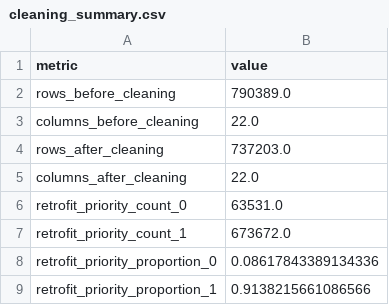
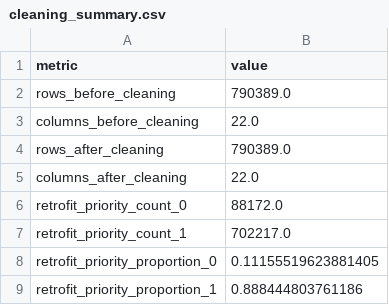
Before and after one commit to ACM40960/projects-qudsia-raiyan, a CSV file: results/tables/cleaning_summary.csv, drawn as a sheet.

Commit message:
Add data cleaning pipeline

```diff
--- a/results/tables/cleaning_summary.csv
+++ b/results/tables/cleaning_summary.csv
@@ -3,7 +3,7 @@ rows_before_cleaning,790389.0
 columns_before_cleaning,22.0
-rows_after_cleaning,737203.0
+rows_after_cleaning,790389.0
 columns_after_cleaning,22.0
-retrofit_priority_count_0,63531.0
-retrofit_priority_count_1,673672.0
-retrofit_priority_proportion_0,0.08617843389134336
-retrofit_priority_proportion_1,0.9138215661086566
+retrofit_priority_count_0,88172.0
+retrofit_priority_count_1,702217.0
+retrofit_priority_proportion_0,0.11155519623881405
+retrofit_priority_proportion_1,0.888444803761186
```
Also changed, not shown: 1 other file.
